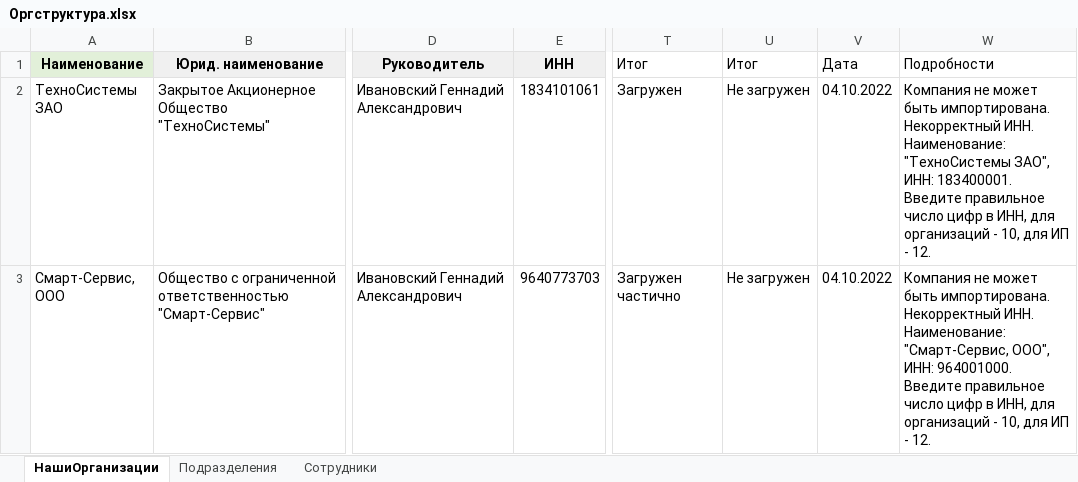
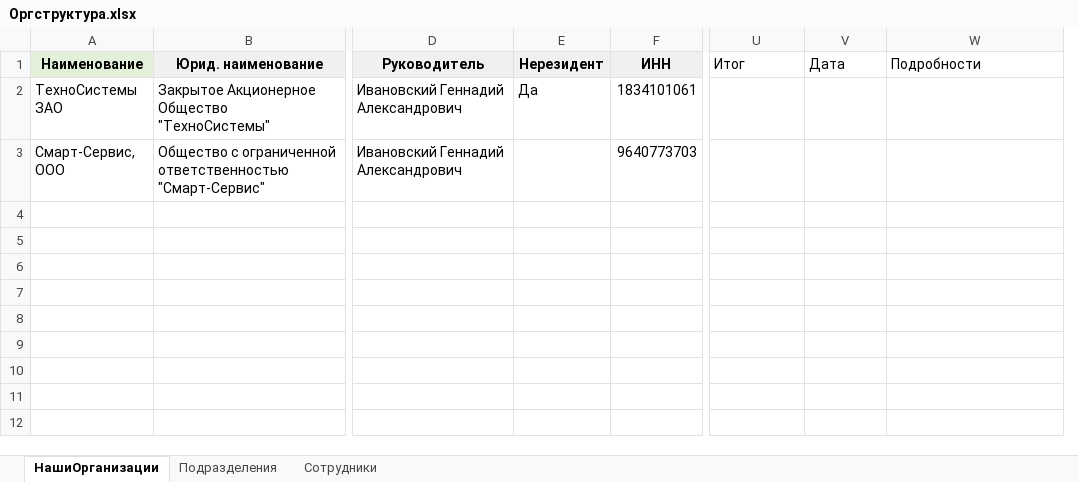
Before and after one commit to prokhor-spodobaev/rx-util-importdata-net-core_test1, an Excel workbook: Template/Example/Оргструктура.xlsx, sheet НашиОрганизации, drawn as a sheet; only a part is shown, gaps mark what is left out; values as stored, in another font and other column widths than the file's, no borders; removed rows and columns are numbered as before the commit, all else as after; the diff names each change by its address in the sheet, - before the commit and + after, or states it on an @@ line.

Commit message:
Добавлена колонка Нерезидент в пример файла для импорта оргструктуры

```diff
--- a/Template/Example/Оргструктура.xlsx (sheet НашиОрганизации)
+++ b/Template/Example/Оргструктура.xlsx (sheet НашиОрганизации)
+column E (Нерезидент), row 2: Да
-column T (Итог), rows 2-3: Загружен | Загружен частично
-U2:U3 (Итог): Не загружен
+U2:U3 (Итог): (empty)
-V2:V3 (Дата): 04.10.2022
+V2:V3 (Дата): (empty)
-W2 (Подробности): Компания не может быть импортирована. Некорректный ИНН. Наименование: "ТехноСистемы ЗАО", ИНН: 183400001. Введите правильное число цифр в ИНН, для организаций - 10, для ИП - 12.
+W2 (Подробности): (empty)
-W3 (Подробности): Компания не может быть импортирована. Некорректный ИНН. Наименование: "Смарт-Сервис, ООО", ИНН: 964001000. Введите правильное число цифр в ИНН, для организаций - 10, для ИП - 12.
+W3 (Подробности): (empty)
```
Also changed, not shown: sheet Сотрудники, sheet Подразделения.
